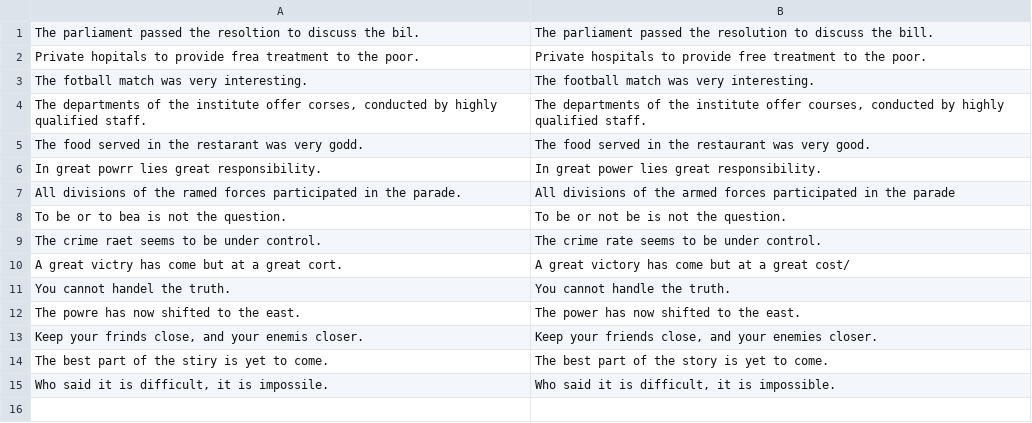
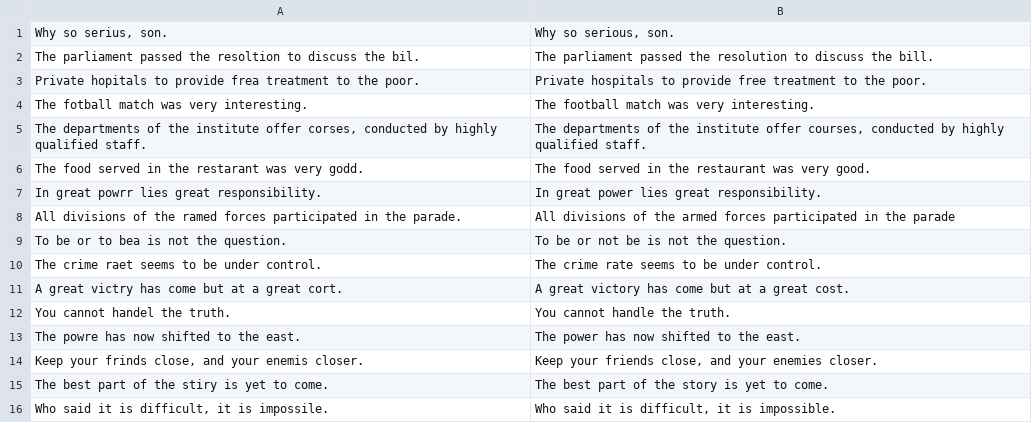
Before and after one commit to pradeep90/Spell-Check-Project, a TSV file: data/official-sentences/sentences.tsv, drawn as a sheet.

```diff
--- a/data/official-sentences/sentences.tsv
+++ b/data/official-sentences/sentences.tsv
@@ -1 +1,2 @@
+Why so serius, son.	Why so serious, son.
 The parliament passed the resoltion to discuss the bil.	The parliament passed the resolution to discuss the bill.
@@ -9,3 +10,3 @@ To be or to bea is not the question.	To be or not be is not the question.
 The crime raet seems to be under control.	The crime rate seems to be under control.
-A great victry has come but at a great cort.	A great victory has come but at a great cost/
+A great victry has come but at a great cort.	A great victory has come but at a great cost.
 You cannot handel the truth.	You cannot handle the truth.
```
Also changed, not shown: data/phrases.tsv, data/sentences.tsv, 23 other files.
